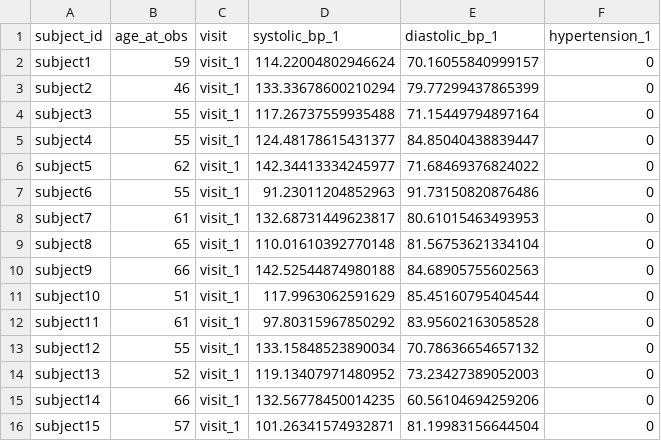
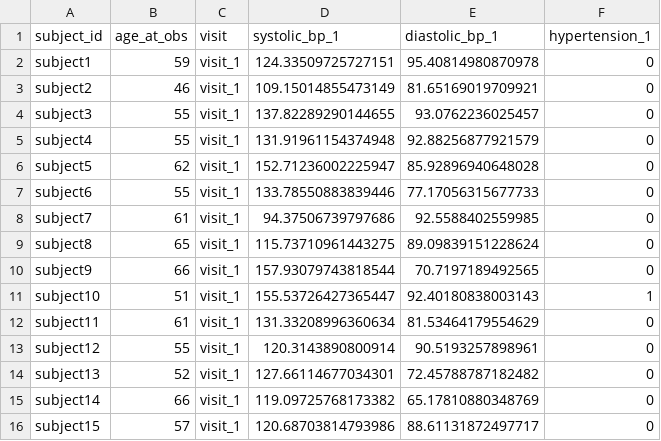
Before and after one commit to UW-GAC/primed_data_models, a TSV file: test_data/cmqt_blood_pressure.tsv, drawn as a sheet; only a part is shown; the diff covers the shown part only.

```diff
--- a/test_data/cmqt_blood_pressure.tsv
+++ b/test_data/cmqt_blood_pressure.tsv
@@ -1,16 +1,16 @@
 subject_id	age_at_obs	visit	systolic_bp_1	diastolic_bp_1	hypertension_1
-subject1	59	visit_1	114.22004802946624	70.16055840999157	0
-subject2	46	visit_1	133.33678600210294	79.77299437865399	0
-subject3	55	visit_1	117.26737559935488	71.15449794897164	0
-subject4	55	visit_1	124.48178615431377	84.85040438839447	0
-subject5	62	visit_1	142.34413334245977	71.68469376824022	0
-subject6	55	visit_1	91.23011204852963	91.73150820876486	0
-subject7	61	visit_1	132.68731449623817	80.61015463493953	0
-subject8	65	visit_1	110.01610392770148	81.56753621334104	0
-subject9	66	visit_1	142.52544874980188	84.68905755602563	0
-subject10	51	visit_1	117.9963062591629	85.45160795404544	0
-subject11	61	visit_1	97.80315967850292	83.95602163058528	0
-subject12	55	visit_1	133.15848523890034	70.78636654657132	0
-subject13	52	visit_1	119.13407971480952	73.23427389052003	0
-subject14	66	visit_1	132.56778450014235	60.56104694259206	0
-subject15	57	visit_1	101.26341574932871	81.19983156644504	0
+subject1	59	visit_1	124.33509725727151	95.40814980870978	0
+subject2	46	visit_1	109.15014855473149	81.65169019709921	0
+subject3	55	visit_1	137.82289290144655	93.0762236025457	0
+subject4	55	visit_1	131.91961154374948	92.88256877921579	0
+subject5	62	visit_1	152.71236002225947	85.92896940648028	0
+subject6	55	visit_1	133.78550883839446	77.17056315677733	0
+subject7	61	visit_1	94.37506739797686	92.5588402559985	0
+subject8	65	visit_1	115.73710961443275	89.09839151228624	0
+subject9	66	visit_1	157.93079743818544	70.7197189492565	0
+subject10	51	visit_1	155.53726427365447	92.40180838003143	1
+subject11	61	visit_1	131.33208996360634	81.53464179554629	0
+subject12	55	visit_1	120.3143890800914	90.5193257898961	0
+subject13	52	visit_1	127.66114677034301	72.45788787182482	0
+subject14	66	visit_1	119.09725768173382	65.17810880348769	0
+subject15	57	visit_1	120.68703814793986	88.61131872497717	0
```
Also changed, not shown: 10 edited cells elsewhere in this file, test_data/cmqt_anthropometry.tsv, test_data/cmqt_lipids.tsv, 3 other files.
